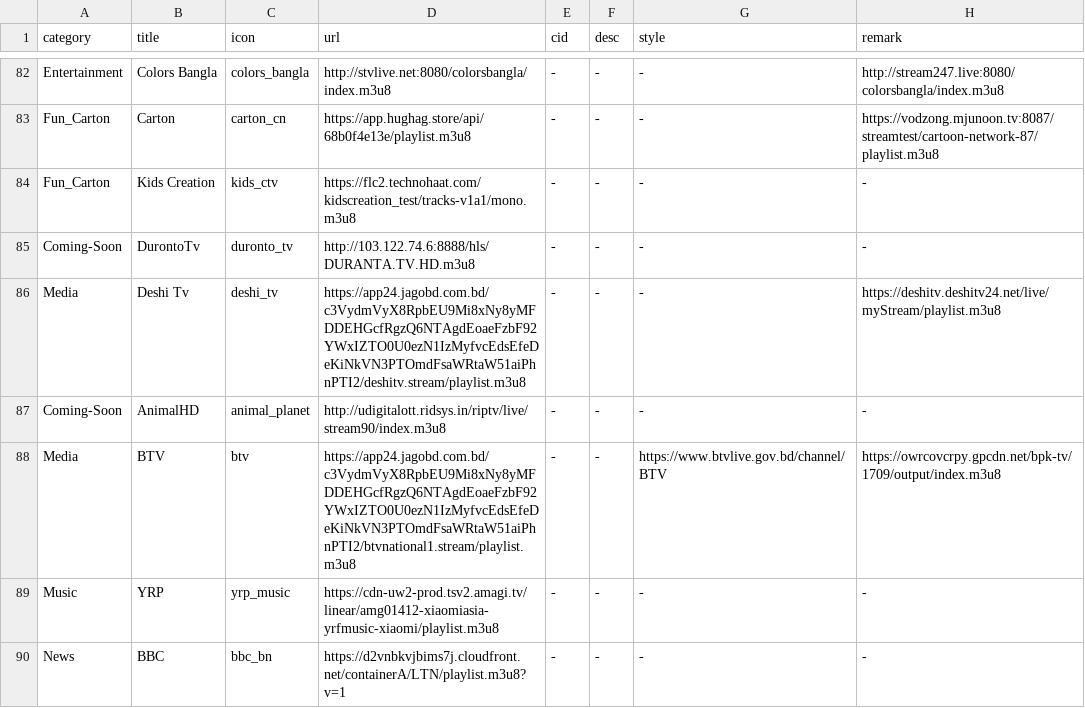
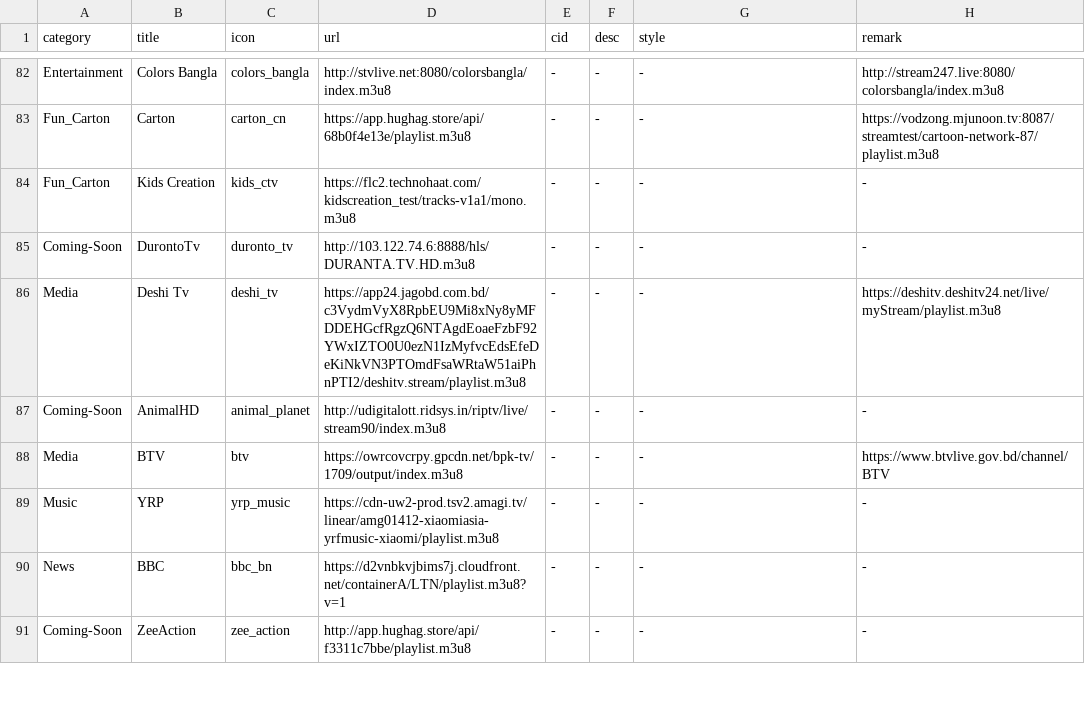
Before and after one commit to Nazrulxp/ClickMedia, a CSV file: Tv_Channels.csv, drawn as a sheet; only a part is shown, gaps mark what is left out; the shorter side is filled out with more unchanged rows.

Commit message:
Update Tv_Channels.csv

```diff
--- a/Tv_Channels.csv
+++ b/Tv_Channels.csv
@@ -87,3 +87,3 @@ Media,Deshi Tv,deshi_tv,https://app24.jagobd.com.bd/c3VydmVyX8RpbEU9Mi8xNy8yMFDD
 Coming-Soon,AnimalHD,animal_planet,http://udigitalott.ridsys.in/riptv/live/stream90/index.m3u8,-,-,-,-
-Media,BTV,btv,https://app24.jagobd.com.bd/c3VydmVyX8RpbEU9Mi8xNy8yMFDDEHGcfRgzQ6NTAgdEoaeFzbF92YWxIZTO0U0ezN1IzMyfvcEdsEfeDeKiNkVN3PTOmdFsaWRtaW51aiPhnPTI2/btvnational1.stream/playlist.m3u8,-,-,https://www.btvlive.gov.bd/channel/BTV,https://owrcovcrpy.gpcdn.net/bpk-tv/1709/output/index.m3u8
+Media,BTV,btv,https://owrcovcrpy.gpcdn.net/bpk-tv/1709/output/index.m3u8,-,-,-,https://www.btvlive.gov.bd/channel/BTV
 Music,YRP,yrp_music,https://cdn-uw2-prod.tsv2.amagi.tv/linear/amg01412-xiaomiasia-yrfmusic-xiaomi/playlist.m3u8,-,-,-,-
```
